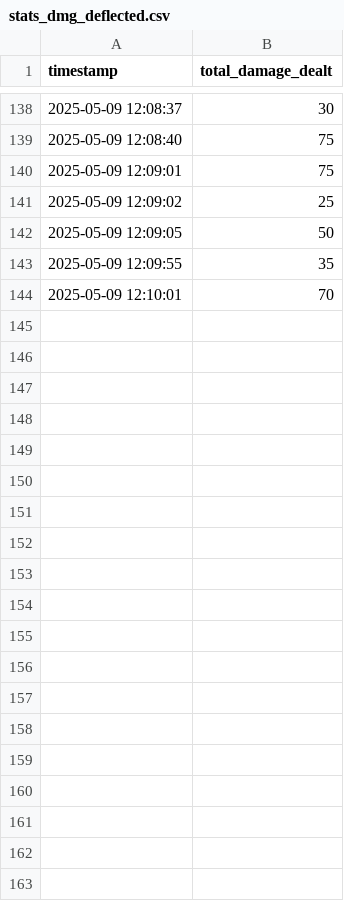
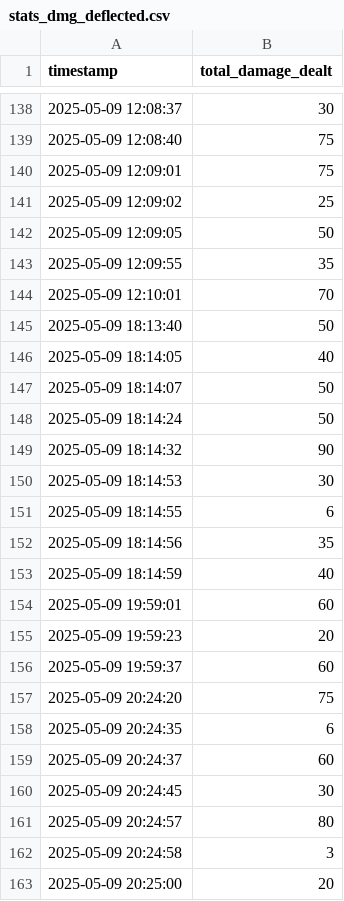
Before and after one commit to Keenlol/deflect, a CSV file: stats/stats_dmg_deflected.csv, drawn as a sheet; only a part is shown, gaps mark what is left out; the diff covers the shown part only; the diff names each change by its address in the sheet, - before the commit and + after, or states it on an @@ line.

```diff
--- a/stats/stats_dmg_deflected.csv
+++ b/stats/stats_dmg_deflected.csv
+row 145: 2025-05-09 18:13:40 | 50
+row 146: 2025-05-09 18:14:05 | 40
+row 147: 2025-05-09 18:14:07 | 50
+row 148: 2025-05-09 18:14:24 | 50
+row 149: 2025-05-09 18:14:32 | 90
+row 150: 2025-05-09 18:14:53 | 30
+row 151: 2025-05-09 18:14:55 | 6
+row 152: 2025-05-09 18:14:56 | 35
+row 153: 2025-05-09 18:14:59 | 40
+row 154: 2025-05-09 19:59:01 | 60
+row 155: 2025-05-09 19:59:23 | 20
+row 156: 2025-05-09 19:59:37 | 60
+row 157: 2025-05-09 20:24:20 | 75
+row 158: 2025-05-09 20:24:35 | 6
+row 159: 2025-05-09 20:24:37 | 60
+row 160: 2025-05-09 20:24:45 | 30
+row 161: 2025-05-09 20:24:57 | 80
+row 162: 2025-05-09 20:24:58 | 3
+row 163: 2025-05-09 20:25:00 | 20
```
Also changed, not shown: 64 added rows elsewhere in this file, stats/stats_dmg_income.csv, stats/stats_enemy_lifespan.csv, 2 other files.
